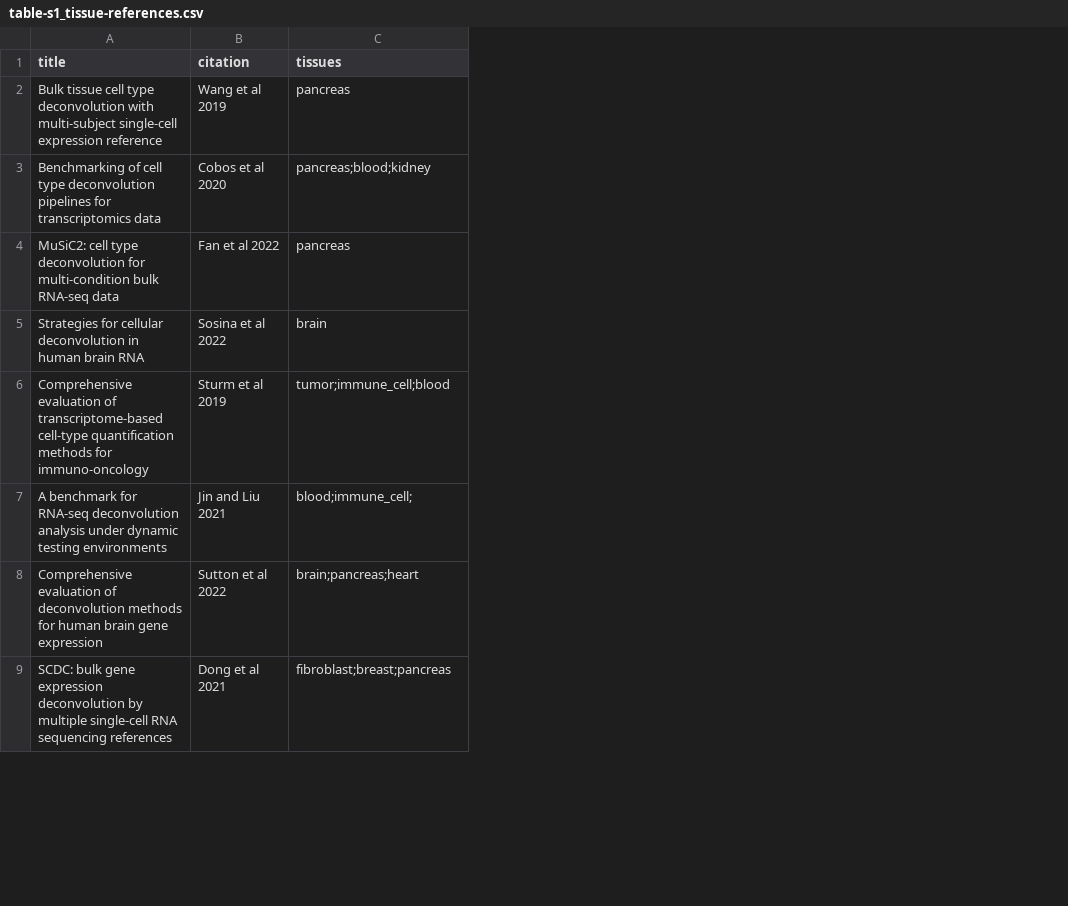
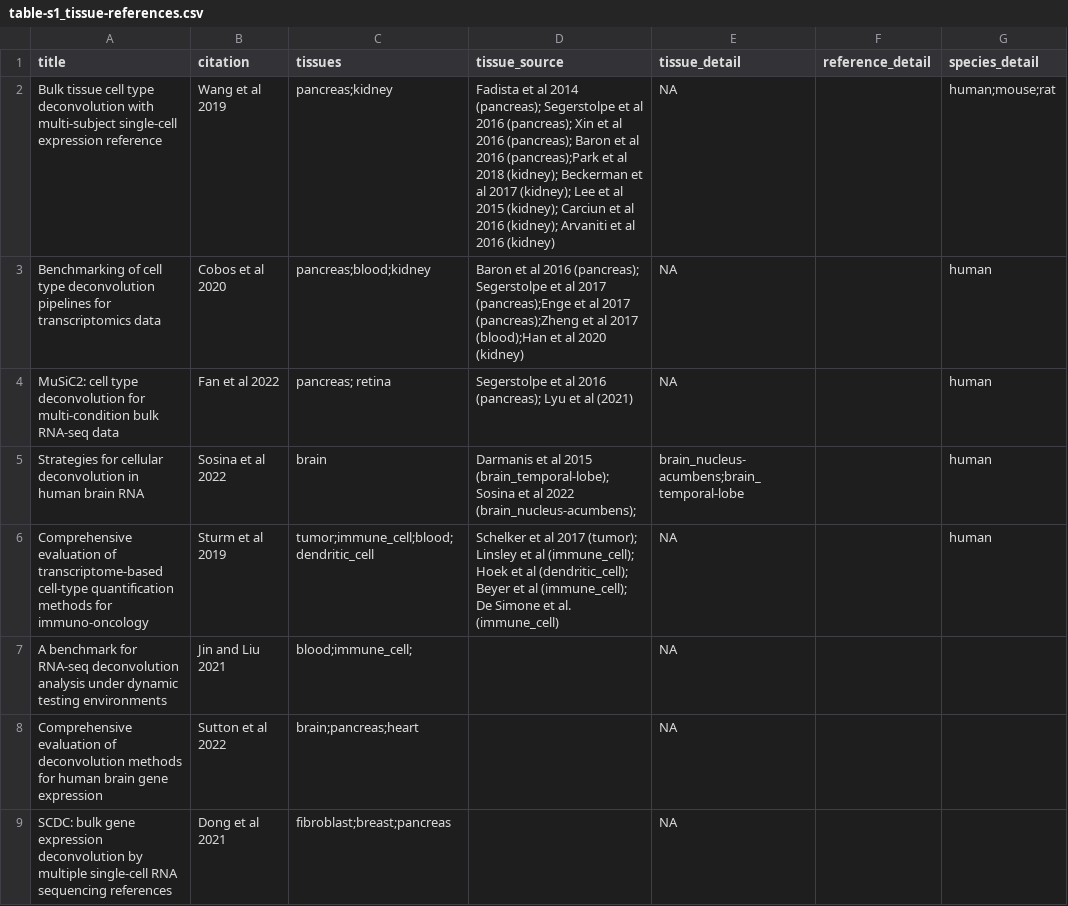
Before and after one commit to LieberInstitute/deconvo_review-paper, a CSV file: data/table-s1_tissue-references.csv, drawn as a sheet; only a part is shown; the diff names each change by its address in the sheet, - before the commit and + after, or states it on an @@ line.

Commit message:
adds output, update table, heatmap, code

```diff
--- a/data/table-s1_tissue-references.csv
+++ b/data/table-s1_tissue-references.csv
+column D (tissue_source), rows 2-6: Fadista et al 2014 (pancreas); Segerstolpe et al 2016 (pancreas); Xin et al 2016 (pancreas); Baron et al 2016 (pancreas);Park et al 2018 (kidney); Beckerman et al 2017 (kidney); Lee et al 2015 (kidney); Carciun et al 2016 (kidney); Arvaniti et al 2016 (kidney) | Baron et al 2016 (pancreas); Segerstolpe et al 2017 (pancreas);Enge et al 2017 (pancreas);Zheng et al 2017 (blood);Han et al 2020 (kidney) | Segerstolpe et al 2016 (pancreas); Lyu et al (2021) | Darmanis et al 2015 (brain_temporal-lobe); Sosina et al 2022 (brain_nucleus-acumbens); | Schelker et al 2017 (tumor); Linsley et al (immune_cell); Hoek et al (dendritic_cell); Beyer et al (immune_cell); De Simone et al. (immune_cell)
+column E (tissue_detail), rows 2-9: NA | NA | NA | brain_nucleus-acumbens;brain_temporal-lobe | NA | NA | NA | NA
+column F (reference_detail), empty
+column G (species_detail), rows 2-6: human;mouse;rat | human | human | human | human
-C2 (tissues): pancreas
+C2 (tissues): pancreas;kidney
-C4 (tissues): pancreas
+C4 (tissues): pancreas; retina
-C6 (tissues): tumor;immune_cell;blood
+C6 (tissues): tumor;immune_cell;blood;dendritic_cell
```
Also changed, not shown: 5 other files.
